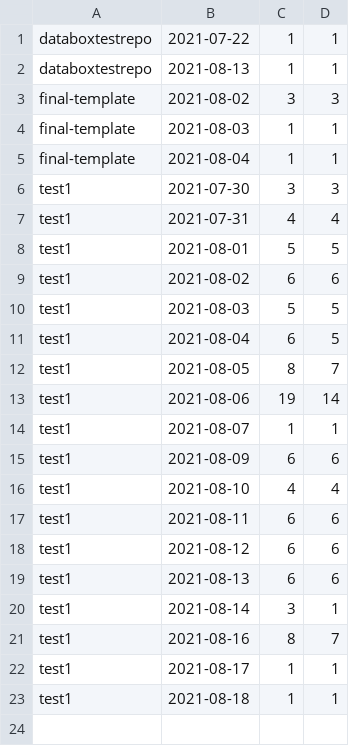
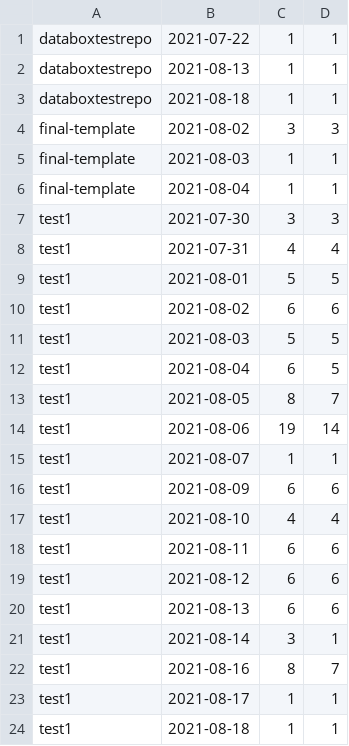
Before and after one commit to hessevans/test1, a CSV file: data/merged_clone.csv, drawn as a sheet.

```diff
--- a/data/merged_clone.csv
+++ b/data/merged_clone.csv
@@ -2,2 +2,3 @@ databoxtestrepo,2021-07-22,1,1
 databoxtestrepo,2021-08-13,1,1
+databoxtestrepo,2021-08-18,1,1
 final-template,2021-08-02,3,3
```
Also changed, not shown: 4 other files.
